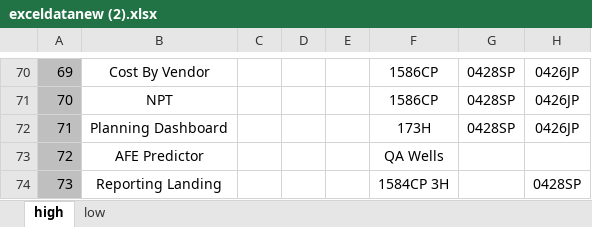
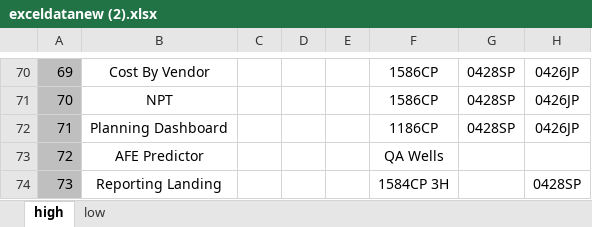
Before and after one commit to RajatRawat94/qase, an Excel workbook: exceldatanew (2).xlsx, sheet high, drawn as a sheet; only a part is shown, gaps mark what is left out; values as stored, in another font and other column widths than the file's, no borders; the diff names each change by its address in the sheet, - before the commit and + after, or states it on an @@ line.

Commit message:
Add files via upload

```diff
--- a/exceldatanew (2).xlsx (sheet high)
+++ b/exceldatanew (2).xlsx (sheet high)
-F72: 173H
+F72: 1186CP
```
